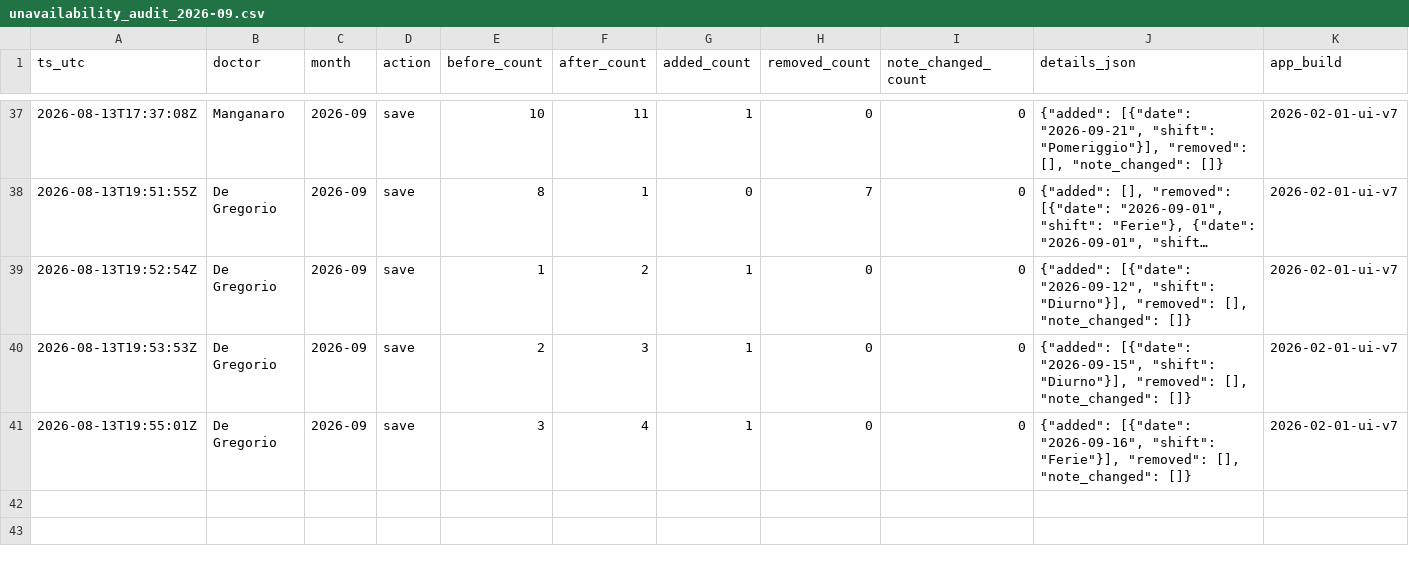
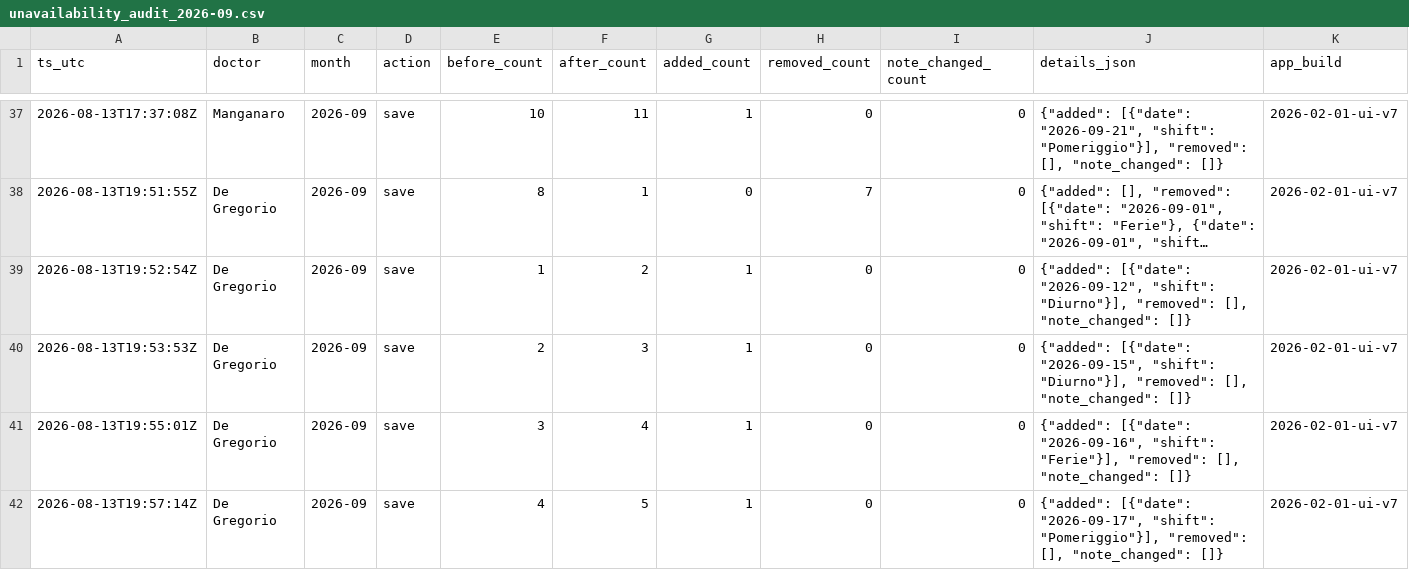
Before and after one commit to rlicordari/Turni-ind, a CSV file: data/unavailability_audit/unavailability_audit_2026-09.csv, drawn as a sheet; only a part is shown, gaps mark what is left out; long unchanged cells end in …; the diff names each change by its address in the sheet, - before the commit and + after, or states it on an @@ line.

Commit message:
Audit unavailability 2026-09: De Gregorio

```diff
--- a/data/unavailability_audit/unavailability_audit_2026-09.csv
+++ b/data/unavailability_audit/unavailability_audit_2026-09.csv
+row 42: 2026-08-13T19:57:14Z | De Gregorio | 2026-09 | save | 4 | 5 | 1 | 0 | 0 | {"added": [{"date": "2026-09-17", "shift": "Pomeriggio"}], "removed": [], "note_changed": []} | 2026-02-01-ui-v7
```
